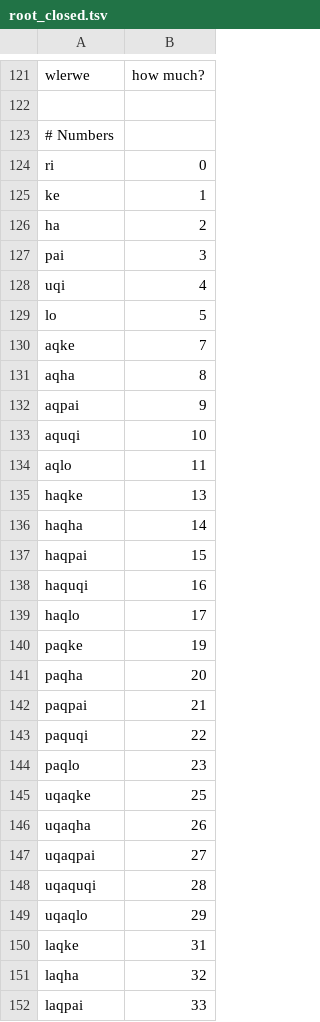
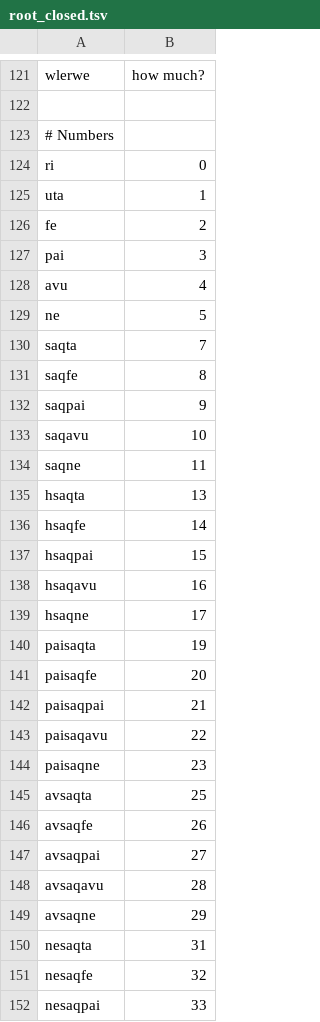
Before and after one commit to rngesus-wept/puflantu, a TSV file: root_closed.tsv, drawn as a sheet; only a part is shown, gaps mark what is left out; the diff covers the shown part only.

Commit message:
Update numbers in root_closed.tsv (#9)

```diff
--- a/root_closed.tsv
+++ b/root_closed.tsv
@@ -124,29 +124,29 @@ wlerwe	how much?
 ri	0
-ke	1
-ha	2
+uta	1
+fe	2
 pai	3
-uqi	4
-lo	5
-aqke	7
-aqha	8
-aqpai	9
-aquqi	10
-aqlo	11
-haqke	13
-haqha	14
-haqpai	15
-haquqi	16
-haqlo	17
-paqke	19
-paqha	20
-paqpai	21
-paquqi	22
-paqlo	23
-uqaqke	25
-uqaqha	26
-uqaqpai	27
-uqaquqi	28
-uqaqlo	29
-laqke	31
-laqha	32
-laqpai	33
+avu	4
+ne	5
+saqta	7
+saqfe	8
+saqpai	9
+saqavu	10
+saqne	11
+hsaqta	13
+hsaqfe	14
+hsaqpai	15
+hsaqavu	16
+hsaqne	17
+paisaqta	19
+paisaqfe	20
+paisaqpai	21
+paisaqavu	22
+paisaqne	23
+avsaqta	25
+avsaqfe	26
+avsaqpai	27
+avsaqavu	28
+avsaqne	29
+nesaqta	31
+nesaqfe	32
+nesaqpai	33
```
Also changed, not shown: 18 edited cells elsewhere in this file.
